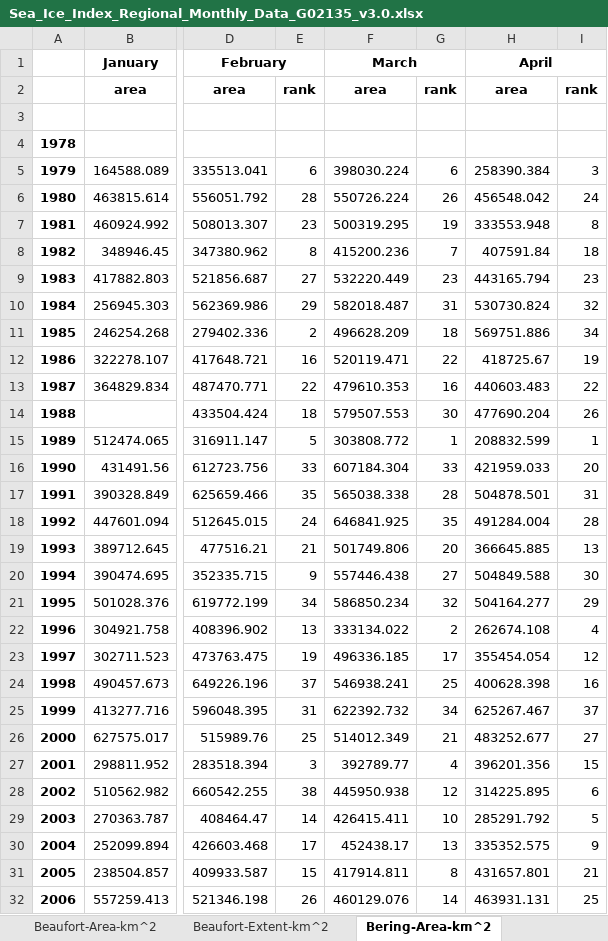
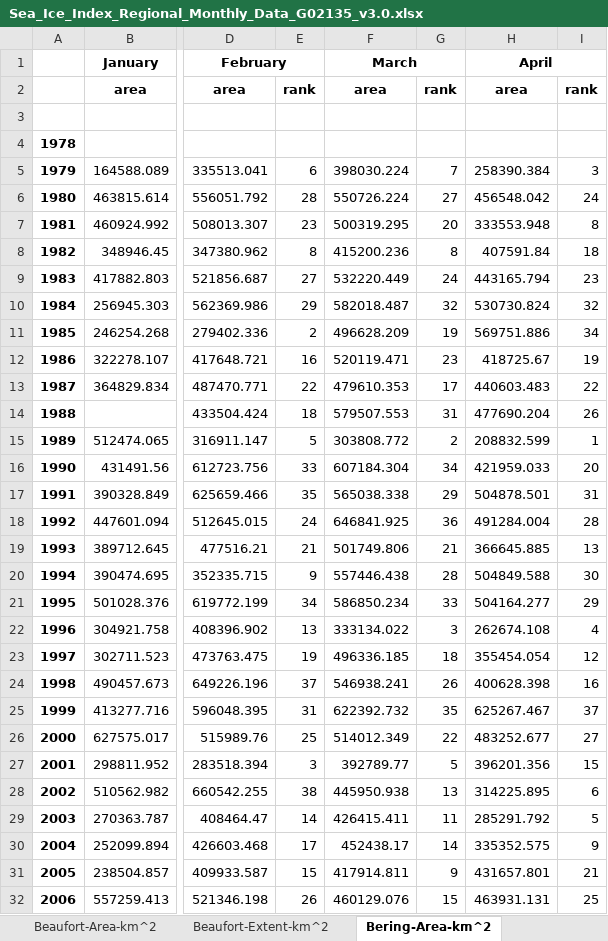
Before and after one commit to zmlabe/BeringSeaIce2018, an Excel workbook: Data/Sea_Ice_Index_Regional_Monthly_Data_G02135_v3.0.xlsx, sheet Bering-Area-km^2, drawn as a sheet; only a part is shown, gaps mark what is left out; values as stored, in another font and other column widths than the file's, no borders; the diff covers the shown part only; the diff names each change by its address in the sheet, - before the commit and + after, or states it on an @@ line.

```diff
--- a/Data/Sea_Ice_Index_Regional_Monthly_Data_G02135_v3.0.xlsx (sheet Bering-Area-km^2)
+++ b/Data/Sea_Ice_Index_Regional_Monthly_Data_G02135_v3.0.xlsx (sheet Bering-Area-km^2)
-G5: 6
+G5: 7
-G6: 26
+G6: 27
-G7: 19
+G7: 20
-G8: 7
+G8: 8
-G9: 23
+G9: 24
-G10: 31
+G10: 32
-G11: 18
+G11: 19
-G12: 22
+G12: 23
-G13: 16
+G13: 17
-G14: 30
+G14: 31
-G15: 1
+G15: 2
-G16: 33
+G16: 34
-G17: 28
+G17: 29
-G18: 35
+G18: 36
-G19: 20
+G19: 21
-G20: 27
+G20: 28
-G21: 32
+G21: 33
-G22: 2
+G22: 3
-G23: 17
+G23: 18
-G24: 25
+G24: 26
-G25: 34
+G25: 35
-G26: 21
+G26: 22
-G27: 4
+G27: 5
-G28: 12
+G28: 13
-G29: 10
+G29: 11
-G30: 13
+G30: 14
-G31: 8
+G31: 9
-G32: 14
+G32: 15
```
Also changed, not shown: 13 edited cells elsewhere in this sheet, sheet Bering-Extent-km^2, sheet Greenland-Area-km^2, sheet Greenland-Extent-km^2, sheet Central-Arctic-Extent-km^2, sheet Beaufort-Extent-km^2, sheet Chukchi-Extent-km^2, 21 more sheets, 12 other files.
